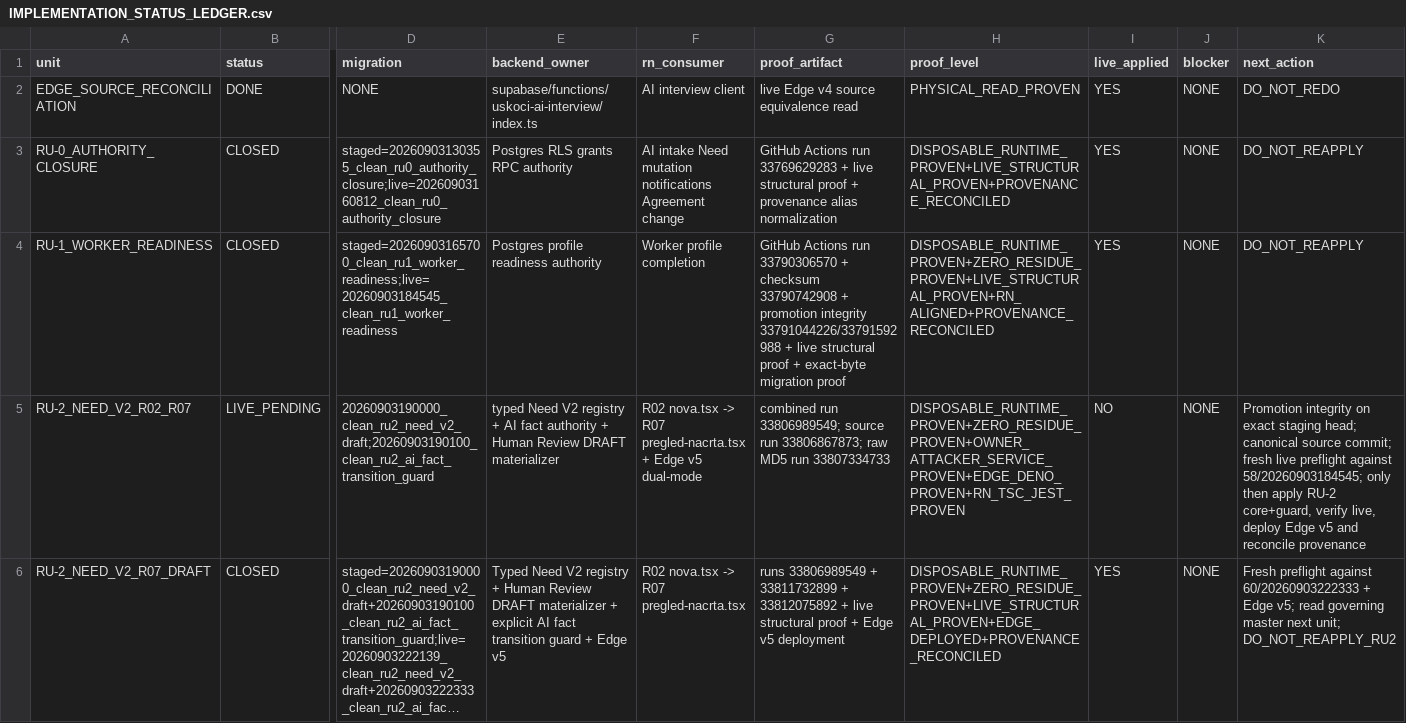
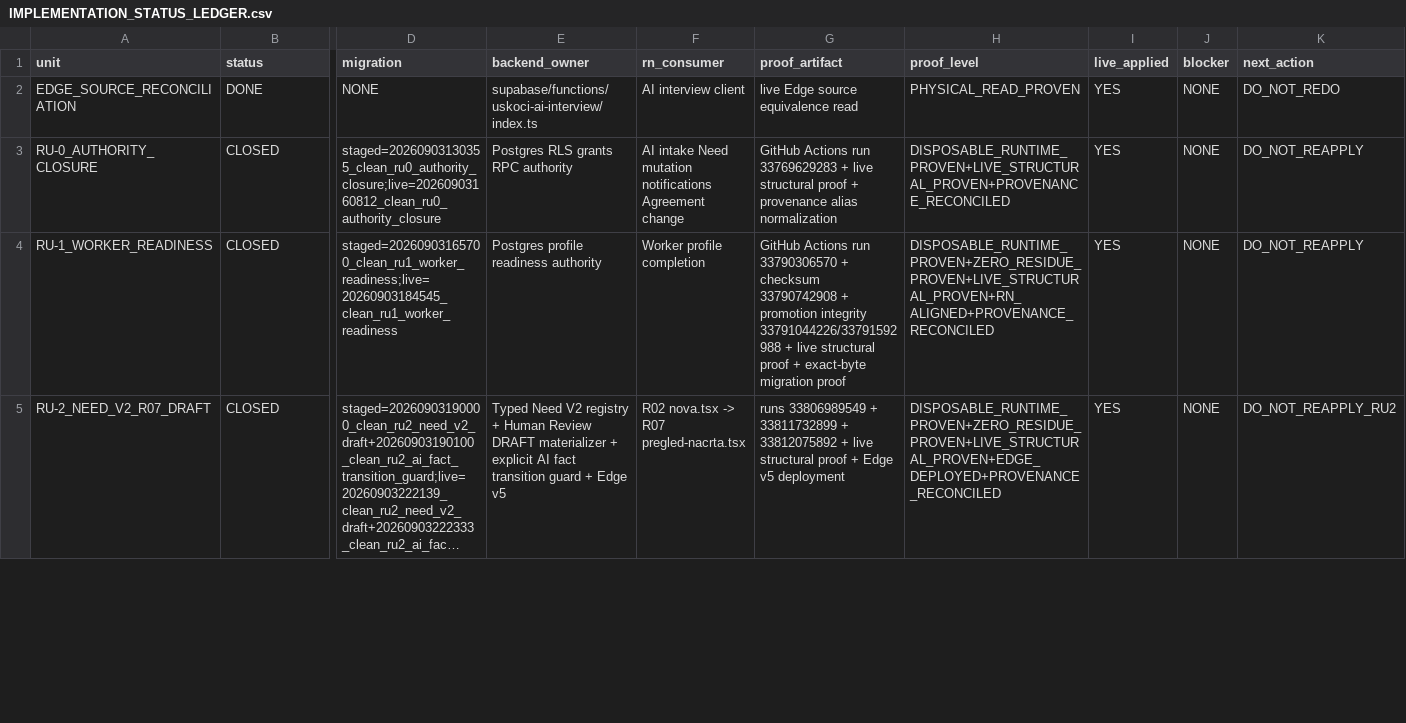
Before and after one commit to Uskoci1/USKOCI-CLEAN, a CSV file: docs/implementation/IMPLEMENTATION_STATUS_LEDGER.csv, drawn as a sheet; only a part is shown, gaps mark what is left out; long unchanged cells end in …; removed rows and columns are numbered as before the commit, all else as after; rows hold the shown columns only; the diff covers the shown part only; the diff names each change by its address in the sheet, - before the commit and + after, or states it on an @@ line.

Commit message:
docs(continuity): reconcile implementation ledger through B07 proof cursor

```diff
--- a/docs/implementation/IMPLEMENTATION_STATUS_LEDGER.csv
+++ b/docs/implementation/IMPLEMENTATION_STATUS_LEDGER.csv
-G2 (proof_artifact): live Edge v4 source equivalence read
+G2 (proof_artifact): live Edge source equivalence read
-row 5: RU-2_NEED_V2_R02_R07 | LIVE_PENDING | 20260903190000_clean_ru2_need_v2_draft;20260903190100_clean_ru2_ai_fact_transition_guard | typed Need V2 registry + AI fact authority + Human Review DRAFT materializer | R02 nova.tsx -> R07 pregled-nacrta.tsx + Edge v5 dual-mode | combined run 33806989549; source run 33806867873; raw MD5 run 33807334733 | DISPOSABLE_RUNTIME_PROVEN+ZERO_RESIDUE_PROVEN+OWNER_ATTACKER_SERVICE_PROVEN+EDGE_DENO_PROVEN+RN_TSC_JEST_PROVEN | NO | NONE | Promotion integrity on exact staging head; canonical source commit; fresh live preflight against 58/20260903184545; only then apply RU-2 core+guard, verify live, deploy Edge v5 and reconcile provenance
-K5 (next_action): Fresh preflight against 60/20260903222333 + Edge v5; read governing master next unit; DO_NOT_REAPPLY_RU2
+K5 (next_action): DO_NOT_REAPPLY_RU2
```
Also changed, not shown: 3 added rows and 4 edited cells elsewhere in this file.
